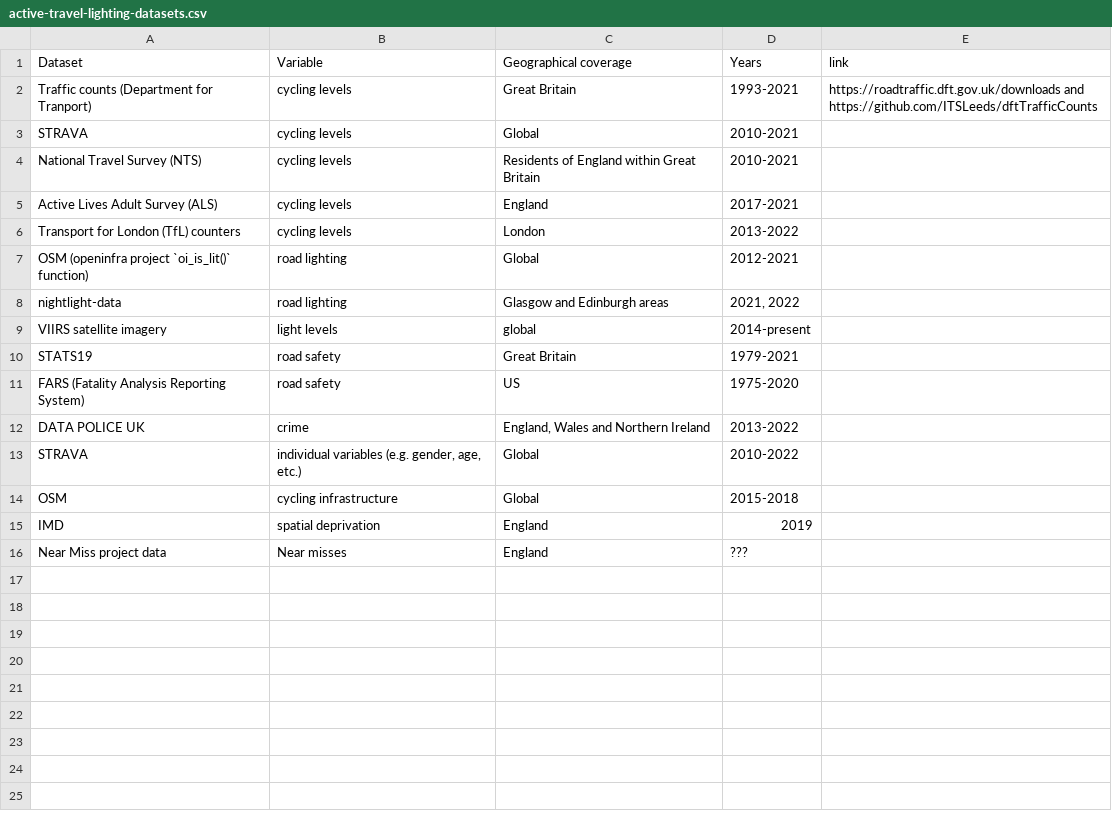
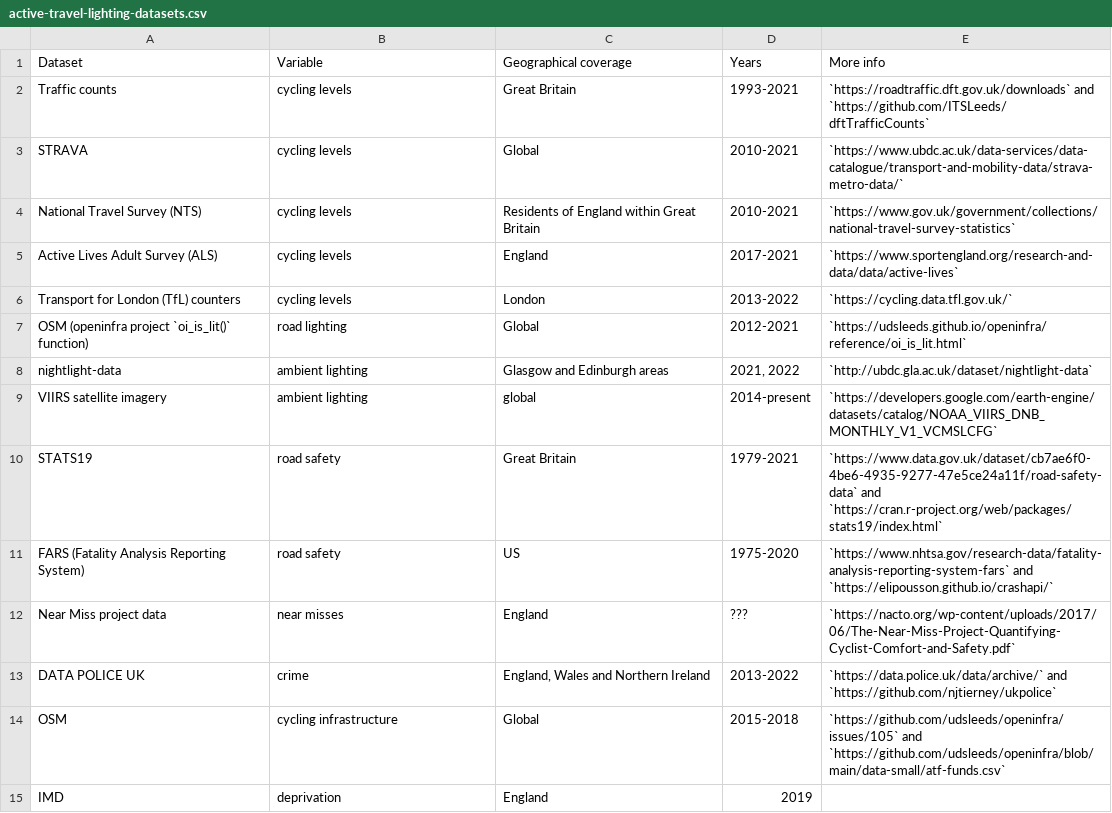
Before and after one commit to saturnlighting/data-overview, a CSV file: active-travel-lighting-datasets.csv, drawn as a sheet.

```diff
--- a/active-travel-lighting-datasets.csv
+++ b/active-travel-lighting-datasets.csv
@@ -1,16 +1,15 @@
-Dataset,Variable,Geographical coverage,Years, link
-Traffic counts (Department for Tranport),cycling levels,Great Britain,1993-2021, https://roadtraffic.dft.gov.uk/downloads and https://github.com/ITSLeeds/dftTrafficCounts
-STRAVA,cycling levels,Global,2010-2021
-National Travel Survey (NTS),cycling levels,Residents of England within Great Britain,2010-2021
-Active Lives Adult Survey (ALS),cycling levels,England,2017-2021
-Transport for London (TfL) counters,cycling levels,London,2013-2022
-OSM (openinfra project `oi_is_lit()` function),road lighting,Global,2012-2021
-nightlight-data,road lighting,Glasgow and Edinburgh areas,"2021, 2022"
-VIIRS satellite imagery, light levels,global,2014-present
-STATS19,road safety,Great Britain,1979-2021
-FARS (Fatality Analysis Reporting System),road safety,US,1975-2020
-DATA POLICE UK,crime,"England, Wales and Northern Ireland",2013-2022
-STRAVA,"individual variables (e.g. gender, age, etc.)",Global,2010-2022
-OSM,cycling infrastructure,Global,2015-2018
-IMD,spatial deprivation,England,2019
-Near Miss project data,Near misses,England,???
+Dataset,Variable,Geographical coverage,Years, More info
+Traffic counts,cycling levels,Great Britain,1993-2021,`https://roadtraffic.dft.gov.uk/downloads` and `https://github.com/ITSLeeds/dftTrafficCounts`
+STRAVA,cycling levels,Global,2010-2021,`https://www.ubdc.ac.uk/data-services/data-catalogue/transport-and-mobility-data/strava-metro-data/`
+National Travel Survey (NTS),cycling levels,Residents of England within Great Britain,2010-2021,`https://www.gov.uk/government/collections/national-travel-survey-statistics`
+Active Lives Adult Survey (ALS),cycling levels,England,2017-2021,`https://www.sportengland.org/research-and-data/data/active-lives`
+Transport for London (TfL) counters,cycling levels,London,2013-2022,`https://cycling.data.tfl.gov.uk/`
+OSM (openinfra project `oi_is_lit()` function),road lighting,Global,2012-2021,`https://udsleeds.github.io/openinfra/reference/oi_is_lit.html`
+nightlight-data,ambient lighting,Glasgow and Edinburgh areas,"2021, 2022",`http://ubdc.gla.ac.uk/dataset/nightlight-data`
+VIIRS satellite imagery,ambient lighting,global,2014-present,`https://developers.google.com/earth-engine/datasets/catalog/NOAA_VIIRS_DNB_MONTHLY_V1_VCMSLCFG`
+STATS19,road safety,Great Britain,1979-2021,`https://www.data.gov.uk/dataset/cb7ae6f0-4be6-4935-9277-47e5ce24a11f/road-safety-data` and `https://cran.r-project.org/web/packages/stats19/index.html`
+FARS (Fatality Analysis Reporting System),road safety,US,1975-2020,`https://www.nhtsa.gov/research-data/fatality-analysis-reporting-system-fars` and `https://elipousson.github.io/crashapi/`
+Near Miss project data,near misses,England,???,`https://nacto.org/wp-content/uploads/2017/06/The-Near-Miss-Project-Quantifying-Cyclist-Comfort-and-Safety.pdf`
+DATA POLICE UK,crime,"England, Wales and Northern Ireland",2013-2022,`https://data.police.uk/data/archive/` and `https://github.com/njtierney/ukpolice`
+OSM,cycling infrastructure,Global,2015-2018,`https://github.com/udsleeds/openinfra/issues/105` and `https://github.com/udsleeds/openinfra/blob/main/data-small/atf-funds.csv`
+IMD,deprivation,England,2019,
```
Also changed, not shown: 3 other files.
